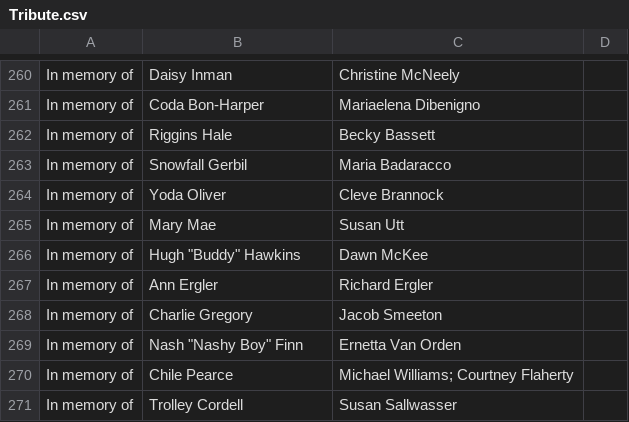
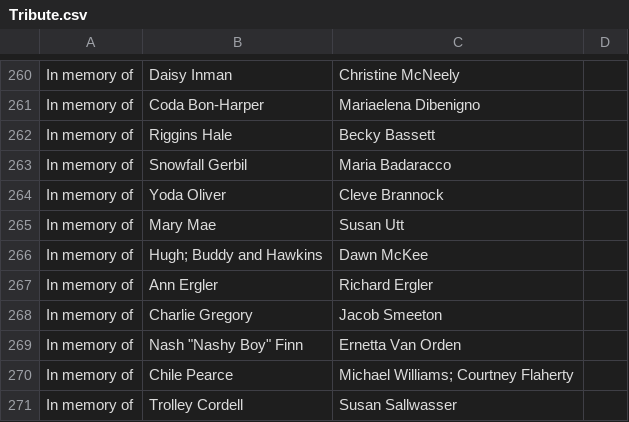
Before and after one commit to LoKrohn/Pet-Wall, a CSV file: Tribute.csv, drawn as a sheet; only a part is shown, gaps mark what is left out; the diff names each change by its address in the sheet, - before the commit and + after, or states it on an @@ line.

```diff
--- a/Tribute.csv
+++ b/Tribute.csv
-B266: Hugh "Buddy" Hawkins
+B266: Hugh; Buddy and Hawkins
```
Also changed, not shown: 1 other file.
